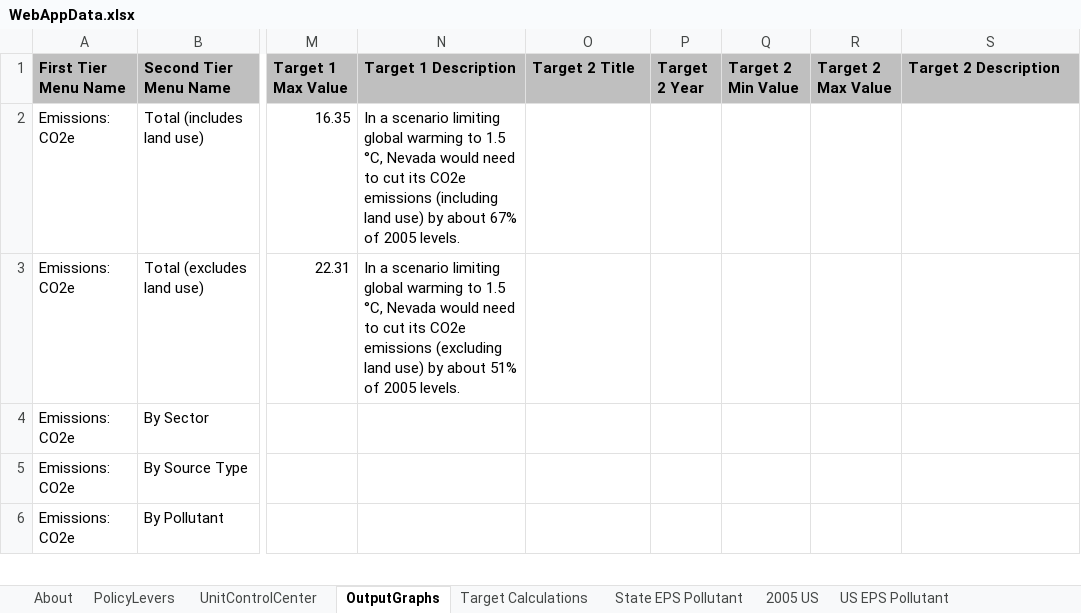
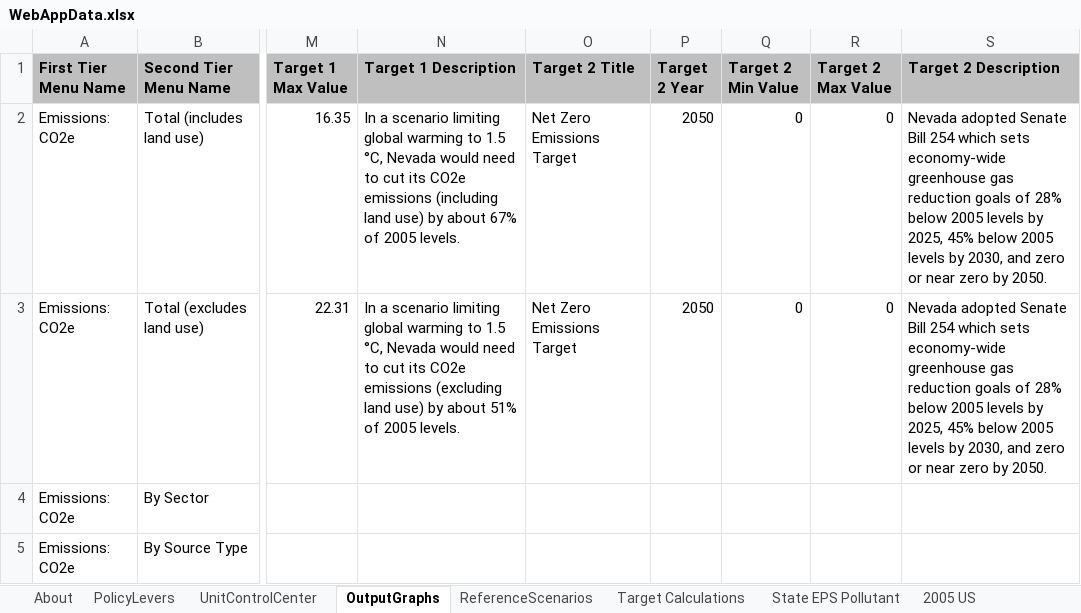
Before and after one commit to EnergyInnovation/eps-nevada, an Excel workbook: WebAppData.xlsx, sheet OutputGraphs, drawn as a sheet; only a part is shown, gaps mark what is left out; the shorter side is filled out with more unchanged rows; values as stored, in another font and other column widths than the file's, no borders; conditional formats not drawn; the diff names each change by its address in the sheet, - before the commit and + after, or states it on an @@ line.

Commit message:
Added net zero scenario

```diff
--- a/WebAppData.xlsx (sheet OutputGraphs)
+++ b/WebAppData.xlsx (sheet OutputGraphs)
-O2:O3 (Target 2 Title): (empty)
+O2:O3 (Target 2 Title): Net Zero Emissions Target
-P2:P3 (Target 2 Year): (empty)
+P2:P3 (Target 2 Year): 2050
-Q2:Q3 (Target 2 Min Value): (empty)
+Q2:Q3 (Target 2 Min Value): 0
-R2:R3 (Target 2 Max Value): (empty)
+R2:R3 (Target 2 Max Value): 0
-S2:S3 (Target 2 Description): (empty)
+S2:S3 (Target 2 Description): Nevada adopted Senate Bill 254 which sets economy-wide greenhouse gas reduction goals of 28% below 2005 levels by 2025, 45% below 2005 levels by 2030, and zero or near zero by 2050.
```
Also changed, not shown: sheet ReferenceScenarios, sheet Target Calculations, other sheet tabs, formulas that keep their value, charts or pictures, 4 other files.
